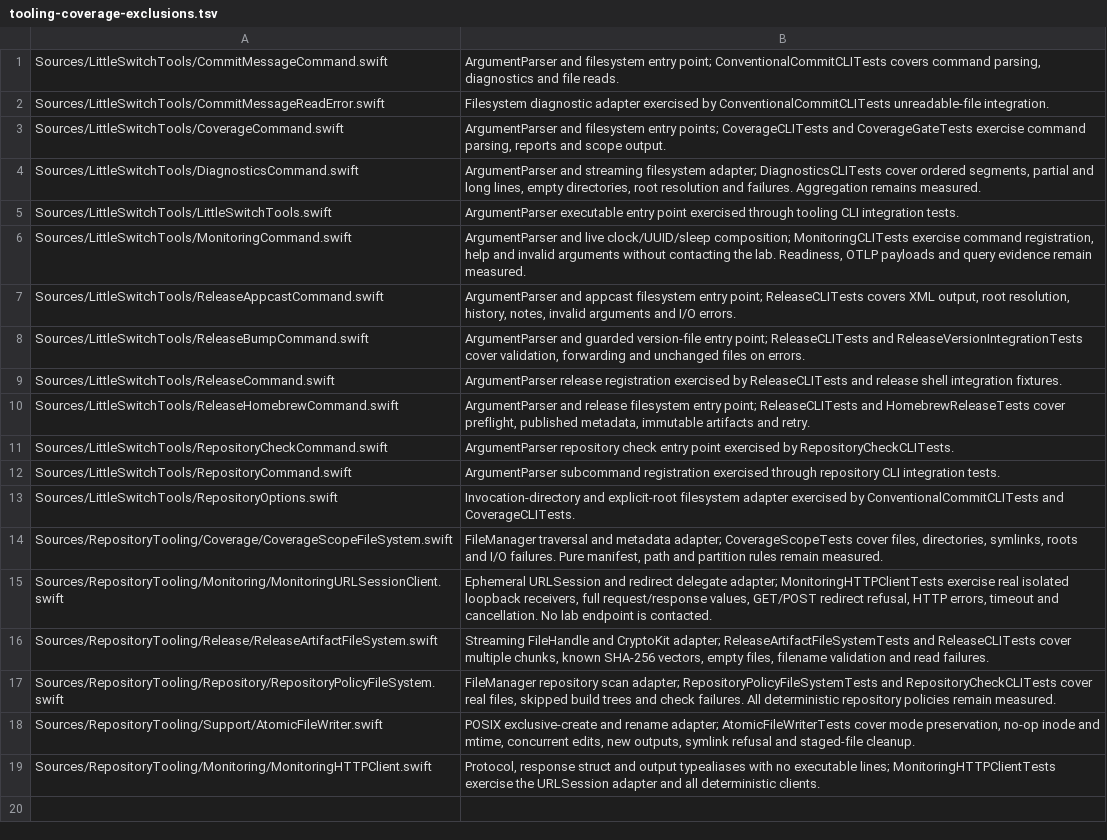
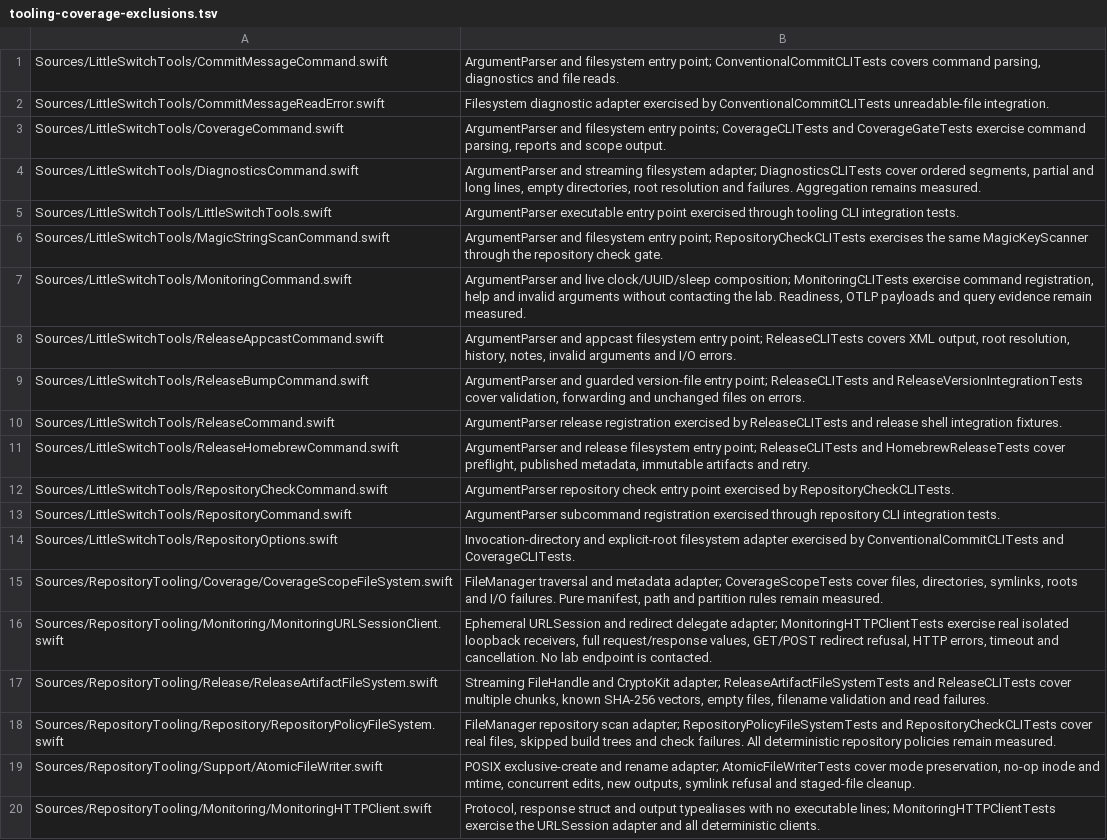
Before and after one commit to alfred-labs/little-switch, a TSV file: tools/ci/tooling-coverage-exclusions.tsv, drawn as a sheet.

```diff
--- a/tools/ci/tooling-coverage-exclusions.tsv
+++ b/tools/ci/tooling-coverage-exclusions.tsv
@@ -5,2 +5,3 @@ Sources/LittleSwitchTools/DiagnosticsCommand.swift	ArgumentParser and streaming
 Sources/LittleSwitchTools/LittleSwitchTools.swift	ArgumentParser executable entry point exercised through tooling CLI integration tests.
+Sources/LittleSwitchTools/MagicStringScanCommand.swift	ArgumentParser and filesystem entry point; RepositoryCheckCLITests exercises the same MagicKeyScanner through the repository check gate.
 Sources/LittleSwitchTools/MonitoringCommand.swift	ArgumentParser and live clock/UUID/sleep composition; MonitoringCLITests exercise command registration, help and invalid arguments without contacting the lab. Readiness, OTLP payloads and query evidence remain measured.
```
Also changed, not shown: 7 other files.
